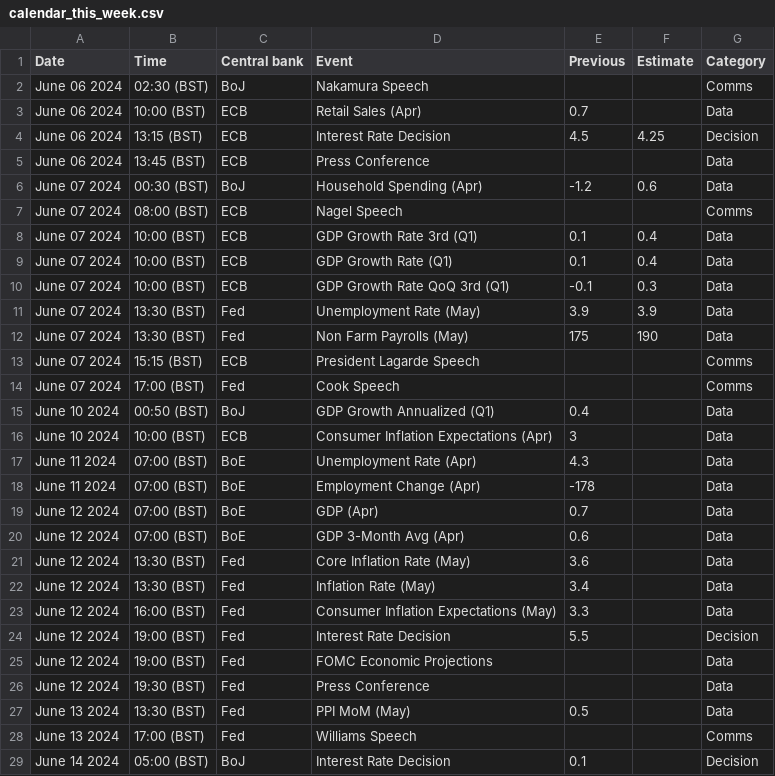
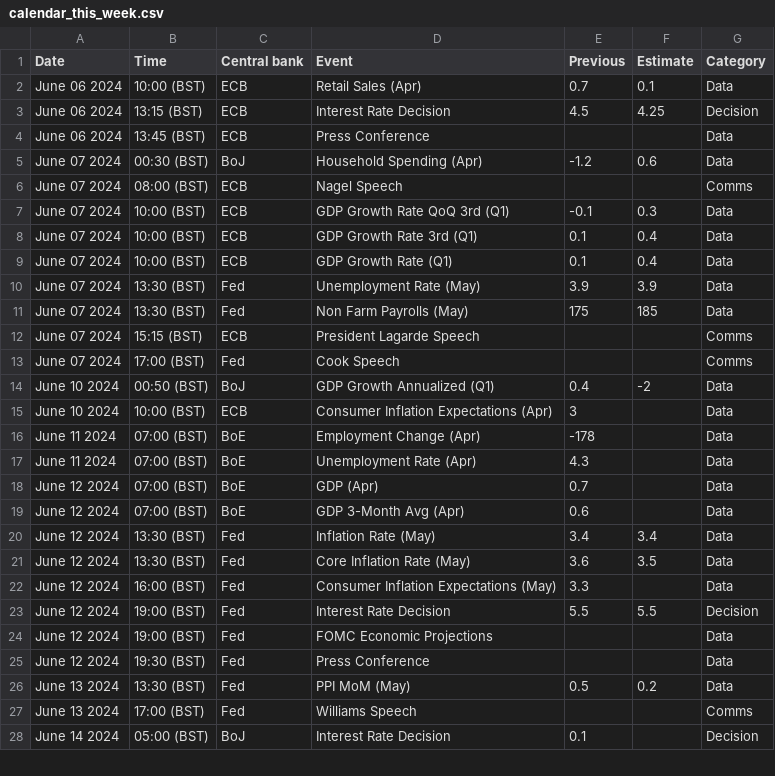
Before and after one commit to jhsuss/actions-pipeline-template, a CSV file: dist/calendar_this_week.csv, drawn as a sheet; only a part is shown; the diff covers the shown part only.

```diff
--- a/dist/calendar_this_week.csv
+++ b/dist/calendar_this_week.csv
@@ -1,4 +1,3 @@
 Date,Time,Central bank,Event,Previous,Estimate,Category
-June 06 2024,02:30 (BST),BoJ,Nakamura Speech,,,Comms
-June 06 2024,10:00 (BST),ECB,Retail Sales (Apr),0.7,,Data
+June 06 2024,10:00 (BST),ECB,Retail Sales (Apr),0.7,0.1,Data
 June 06 2024,13:15 (BST),ECB,Interest Rate Decision,4.5,4.25,Decision
@@ -7,22 +6,22 @@ June 07 2024,00:30 (BST),BoJ,Household Spending (Apr),-1.2,0.6,Data
 June 07 2024,08:00 (BST),ECB,Nagel Speech,,,Comms
+June 07 2024,10:00 (BST),ECB,GDP Growth Rate QoQ 3rd (Q1),-0.1,0.3,Data
 June 07 2024,10:00 (BST),ECB,GDP Growth Rate 3rd (Q1),0.1,0.4,Data
 June 07 2024,10:00 (BST),ECB,GDP Growth Rate (Q1),0.1,0.4,Data
-June 07 2024,10:00 (BST),ECB,GDP Growth Rate QoQ 3rd (Q1),-0.1,0.3,Data
 June 07 2024,13:30 (BST),Fed,Unemployment Rate (May),3.9,3.9,Data
-June 07 2024,13:30 (BST),Fed,Non Farm Payrolls (May),175,190,Data
+June 07 2024,13:30 (BST),Fed,Non Farm Payrolls (May),175,185,Data
 June 07 2024,15:15 (BST),ECB,President Lagarde Speech,,,Comms
 June 07 2024,17:00 (BST),Fed,Cook Speech,,,Comms
-June 10 2024,00:50 (BST),BoJ,GDP Growth Annualized (Q1),0.4,,Data
+June 10 2024,00:50 (BST),BoJ,GDP Growth Annualized (Q1),0.4,-2,Data
 June 10 2024,10:00 (BST),ECB,Consumer Inflation Expectations (Apr),3,,Data
+June 11 2024,07:00 (BST),BoE,Employment Change (Apr),-178,,Data
 June 11 2024,07:00 (BST),BoE,Unemployment Rate (Apr),4.3,,Data
-June 11 2024,07:00 (BST),BoE,Employment Change (Apr),-178,,Data
 June 12 2024,07:00 (BST),BoE,GDP (Apr),0.7,,Data
 June 12 2024,07:00 (BST),BoE,GDP 3-Month Avg (Apr),0.6,,Data
-June 12 2024,13:30 (BST),Fed,Core Inflation Rate (May),3.6,,Data
-June 12 2024,13:30 (BST),Fed,Inflation Rate (May),3.4,,Data
+June 12 2024,13:30 (BST),Fed,Inflation Rate (May),3.4,3.4,Data
+June 12 2024,13:30 (BST),Fed,Core Inflation Rate (May),3.6,3.5,Data
 June 12 2024,16:00 (BST),Fed,Consumer Inflation Expectations (May),3.3,,Data
-June 12 2024,19:00 (BST),Fed,Interest Rate Decision,5.5,,Decision
+June 12 2024,19:00 (BST),Fed,Interest Rate Decision,5.5,5.5,Decision
 June 12 2024,19:00 (BST),Fed,FOMC Economic Projections,,,Data
 June 12 2024,19:30 (BST),Fed,Press Conference,,,Data
-June 13 2024,13:30 (BST),Fed,PPI MoM (May),0.5,,Data
+June 13 2024,13:30 (BST),Fed,PPI MoM (May),0.5,0.2,Data
 June 13 2024,17:00 (BST),Fed,Williams Speech,,,Comms
```
Also changed, not shown: 7 added rows, 1 moved row and 2 edited cells elsewhere in this file, 1 other file.
